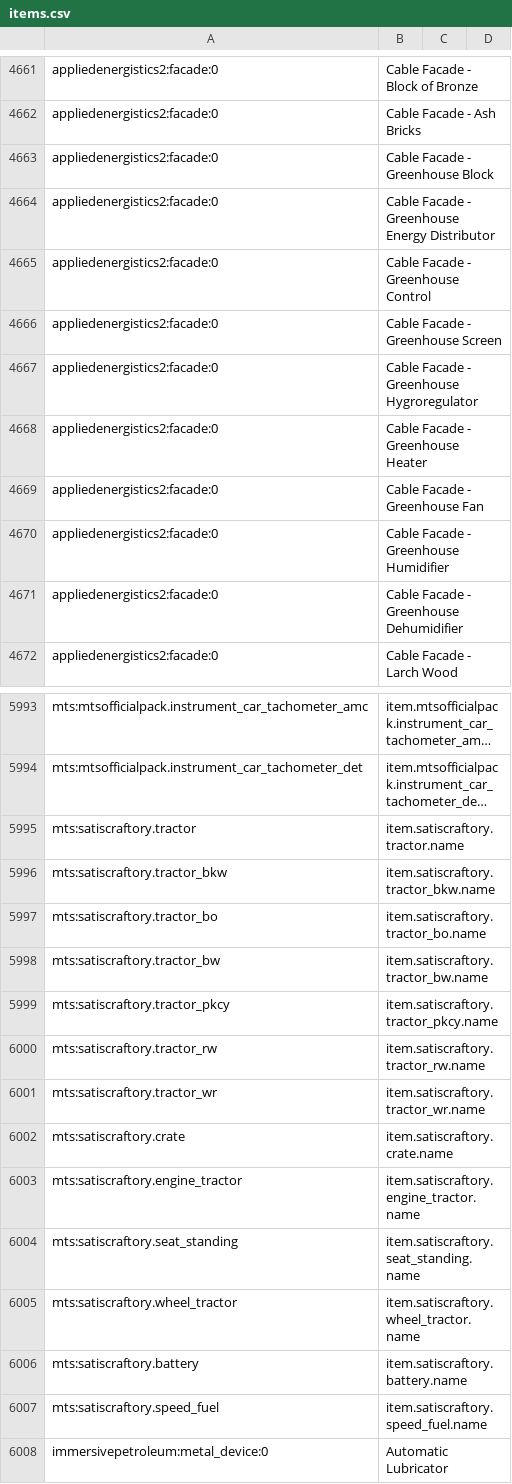
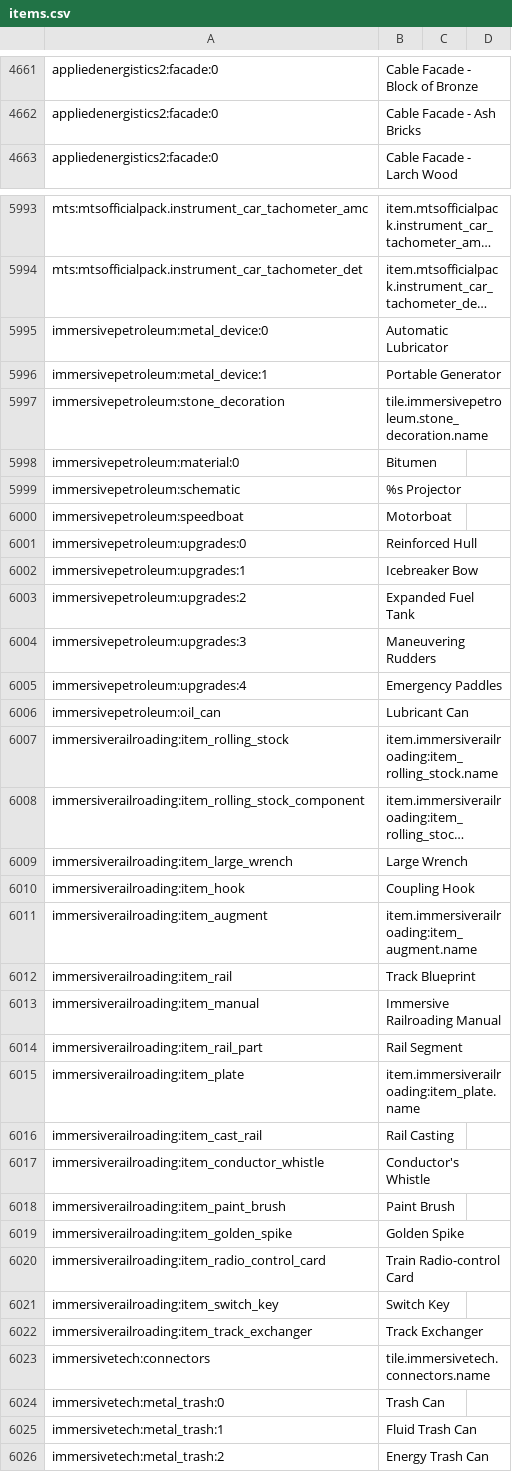
Before and after one commit to DestroOmega/WandsAndWrenches, a CSV file: config/AppliedEnergistics2/items.csv, drawn as a sheet; only a part is shown, gaps mark what is left out; the shorter side is filled out with more unchanged rows; long unchanged cells end in …; removed rows and columns are numbered as before the commit, all else as after; the diff covers the shown part only; the diff names each change by its address in the sheet, - before the commit and + after, or states it on an @@ line.

```diff
--- a/config/AppliedEnergistics2/items.csv
+++ b/config/AppliedEnergistics2/items.csv
@@ row 4663 moved to row 4834: appliedenergistics2:facade:0 @@
@@ row 4664 moved to row 4835: appliedenergistics2:facade:0 @@
@@ row 4665 moved to row 4836: appliedenergistics2:facade:0 @@
@@ row 4666 moved to row 4837: appliedenergistics2:facade:0 @@
@@ row 4667 moved to row 4838: appliedenergistics2:facade:0 @@
@@ row 4668 moved to row 4839: appliedenergistics2:facade:0 @@
@@ row 4669 moved to row 4840: appliedenergistics2:facade:0 @@
@@ row 4670 moved to row 4841: appliedenergistics2:facade:0 @@
@@ row 4671 moved to row 4842: appliedenergistics2:facade:0 @@
-row 5995: mts:satiscraftory.tractor | item.satiscraftory.tractor.name
-row 5996: mts:satiscraftory.tractor_bkw | item.satiscraftory.tractor_bkw.name
-row 5997: mts:satiscraftory.tractor_bo | item.satiscraftory.tractor_bo.name
-row 5998: mts:satiscraftory.tractor_bw | item.satiscraftory.tractor_bw.name
-row 5999: mts:satiscraftory.tractor_pkcy | item.satiscraftory.tractor_pkcy.name
-row 6000: mts:satiscraftory.tractor_rw | item.satiscraftory.tractor_rw.name
-row 6001: mts:satiscraftory.tractor_wr | item.satiscraftory.tractor_wr.name
-row 6002: mts:satiscraftory.crate | item.satiscraftory.crate.name
-row 6003: mts:satiscraftory.engine_tractor | item.satiscraftory.engine_tractor.name
-row 6004: mts:satiscraftory.seat_standing | item.satiscraftory.seat_standing.name
-row 6005: mts:satiscraftory.wheel_tractor | item.satiscraftory.wheel_tractor.name
-row 6006: mts:satiscraftory.battery | item.satiscraftory.battery.name
-row 6007: mts:satiscraftory.speed_fuel | item.satiscraftory.speed_fuel.name
```
Also changed, not shown: 88 moved rows elsewhere in this file, 7 other files.
